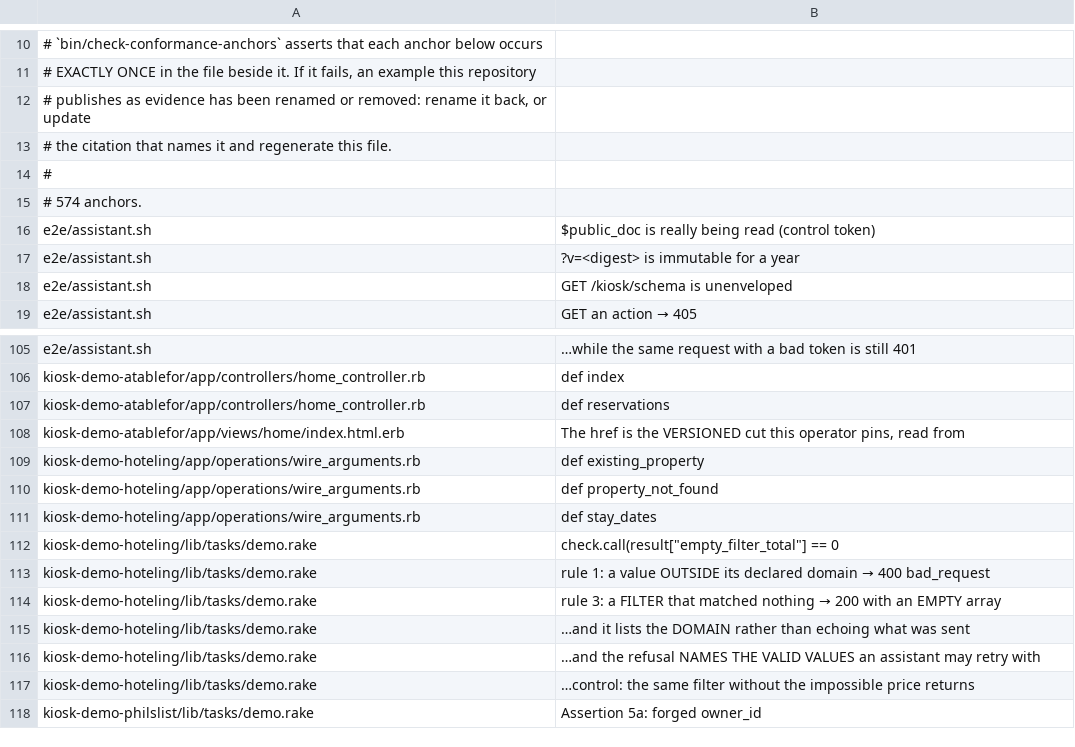
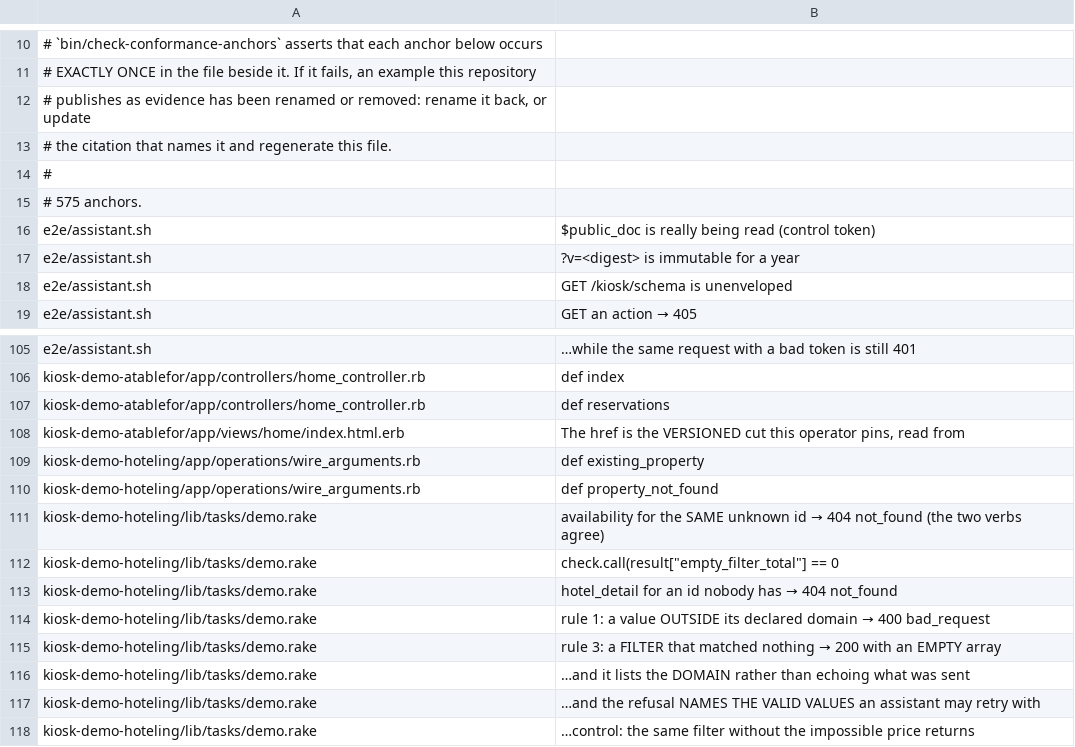
Before and after one commit to kiosk-hq/kiosk, a TSV file: spec/conformance-anchors.tsv, drawn as a sheet; only a part is shown, gaps mark what is left out; the shorter side is filled out with more unchanged rows.

```diff
--- a/spec/conformance-anchors.tsv
+++ b/spec/conformance-anchors.tsv
@@ -14,3 +14,3 @@
 #
-# 574 anchors.
+# 575 anchors.
 e2e/assistant.sh	$public_doc is really being read (control token)
@@ -110,4 +110,5 @@ kiosk-demo-hoteling/app/operations/wire_arguments.rb	def existing_property
 kiosk-demo-hoteling/app/operations/wire_arguments.rb	def property_not_found
-kiosk-demo-hoteling/app/operations/wire_arguments.rb	def stay_dates
+kiosk-demo-hoteling/lib/tasks/demo.rake	availability for the SAME unknown id → 404 not_found (the two verbs agree)
 kiosk-demo-hoteling/lib/tasks/demo.rake	check.call(result["empty_filter_total"] == 0
+kiosk-demo-hoteling/lib/tasks/demo.rake	hotel_detail for an id nobody has → 404 not_found
 kiosk-demo-hoteling/lib/tasks/demo.rake	rule 1: a value OUTSIDE its declared domain → 400 bad_request
```
Also changed, not shown: spec/conformance-drift-baseline.tsv.
